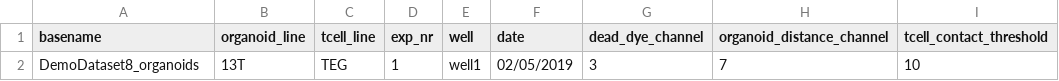
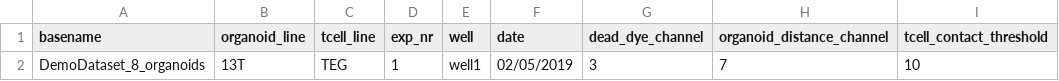
Before and after one commit to imAIgene-Dream3D/BEHAV3D, a TSV file: demos/organoid_demo/BEHAV3D_metadata.tsv, drawn as a sheet; only a part is shown; the diff names each change by its address in the sheet, - before the commit and + after, or states it on an @@ line.

Commit message:
Update BEHAV3D_metadata.tsv
Updated bug name of basename

```diff
--- a/demos/organoid_demo/BEHAV3D_metadata.tsv
+++ b/demos/organoid_demo/BEHAV3D_metadata.tsv
-A2 (basename): DemoDataset8_organoids
+A2 (basename): DemoDataset_8_organoids
```
